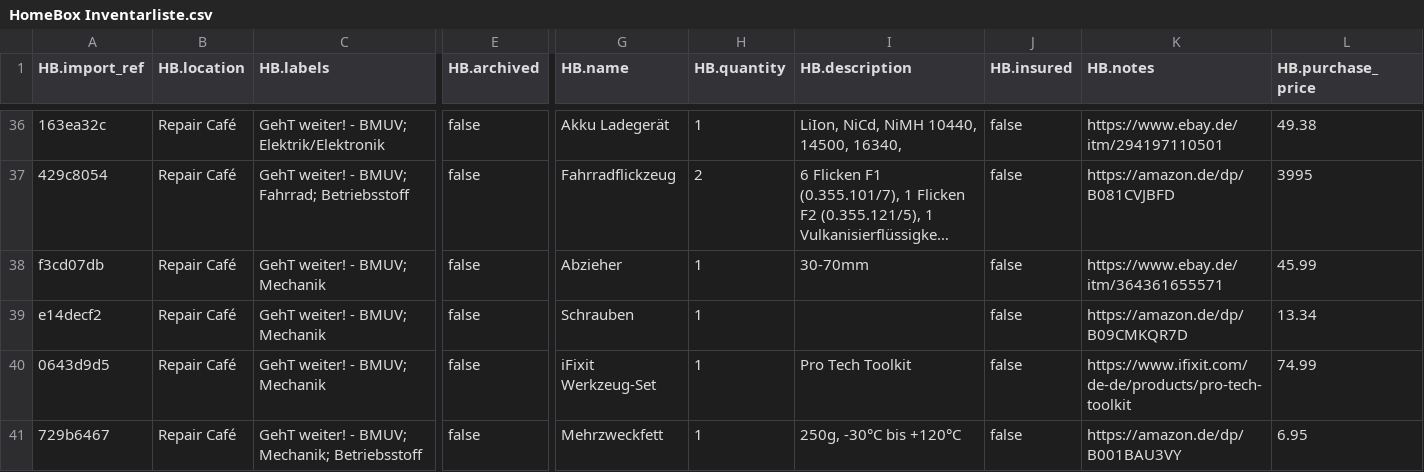
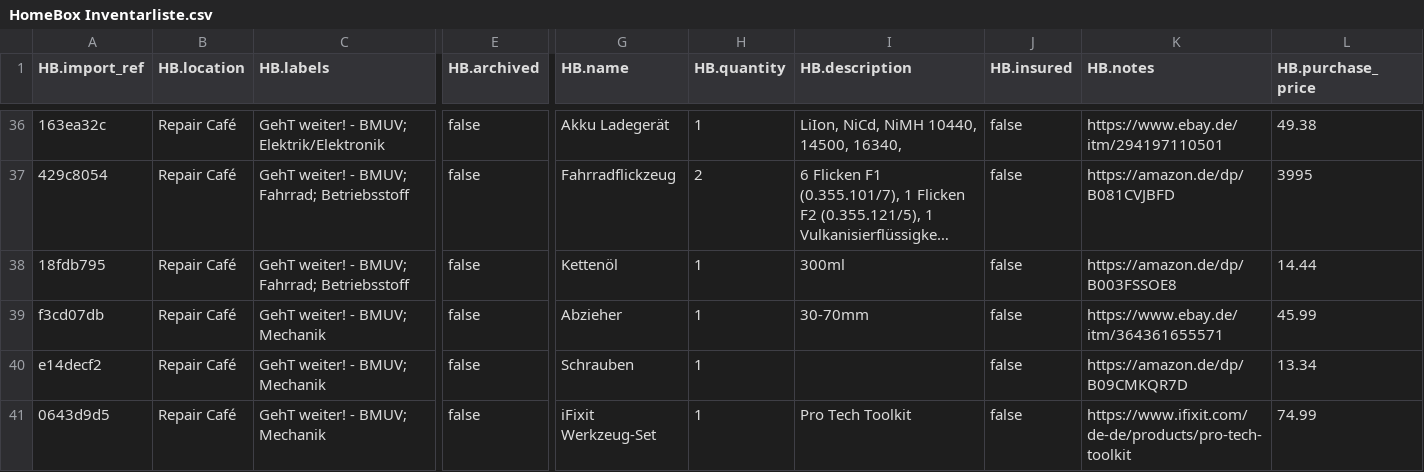
Before and after one commit to makerspace-gt/GehT-weiter-fund, a CSV file: HomeBox Inventarliste.csv, drawn as a sheet; only a part is shown, gaps mark what is left out; the shorter side is filled out with more unchanged rows; long unchanged cells end in …; rows hold the shown columns only; the diff names each change by its address in the sheet, - before the commit and + after, or states it on an @@ line.

Commit message:
Kettenöl

```diff
--- a/HomeBox Inventarliste.csv
+++ b/HomeBox Inventarliste.csv
+row 38: 18fdb795 | Repair Café | GehT weiter! - BMUV; Fahrrad; Betriebsstoff | false | Kettenöl | 1 | 300ml | false | https://amazon.de/dp/B003FSSOE8 | 14.44
```
Also changed, not shown: 1 other file.
